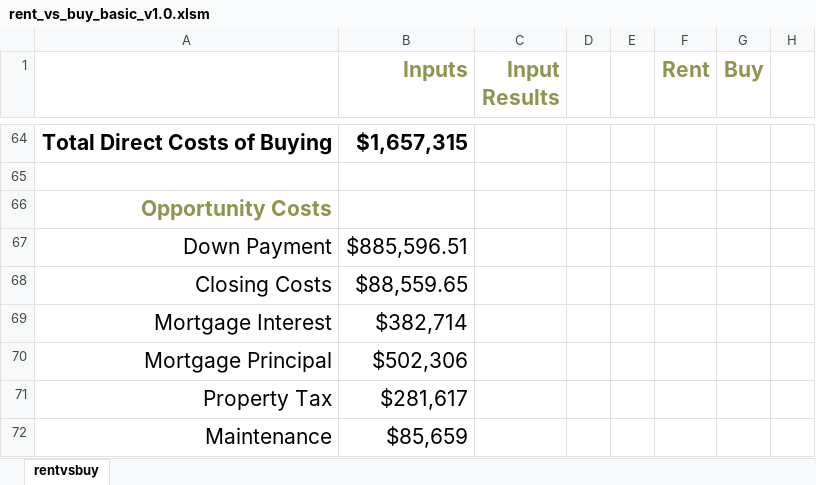
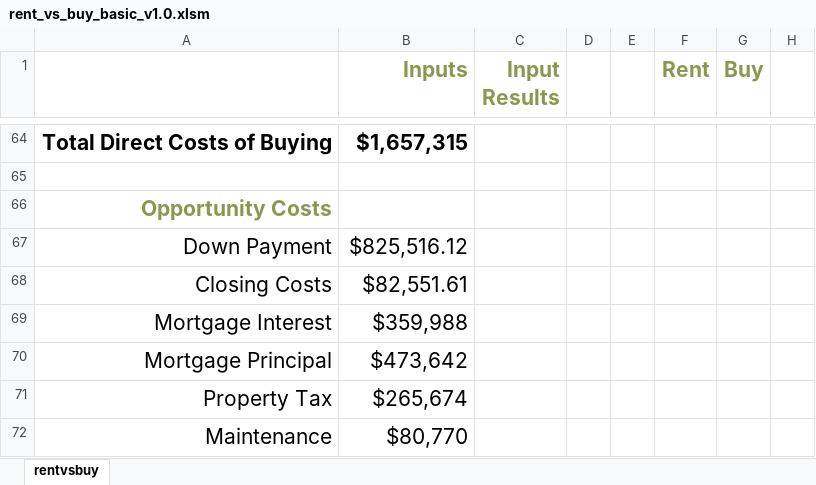
Before and after one commit to cwdavidson1/rentvbuy, an Excel workbook: rent_vs_buy_basic_v1.0.xlsm, sheet rentvsbuy, drawn as a sheet; only a part is shown, gaps mark what is left out; values as stored, in another font and other column widths than the file's, no borders; charts and pictures not drawn; the diff covers the shown part only; the diff names each change by its address in the sheet, - before the commit and + after, or states it on an @@ line.

```diff
--- a/rent_vs_buy_basic_v1.0.xlsm (sheet rentvsbuy)
+++ b/rent_vs_buy_basic_v1.0.xlsm (sheet rentvsbuy)
-B67 (Inputs): $885,596.51
+B67 (Inputs): $825,516.12
-B68 (Inputs): $88,559.65
+B68 (Inputs): $82,551.61
-B69 (Inputs): $382,714
+B69 (Inputs): $359,988
-B70 (Inputs): $502,306
+B70 (Inputs): $473,642
-B71 (Inputs): $281,617
+B71 (Inputs): $265,674
-B72 (Inputs): $85,659
+B72 (Inputs): $80,770
```
Also changed, not shown: 10 edited cells, cell formats and merged cells elsewhere in this sheet, charts or pictures.
